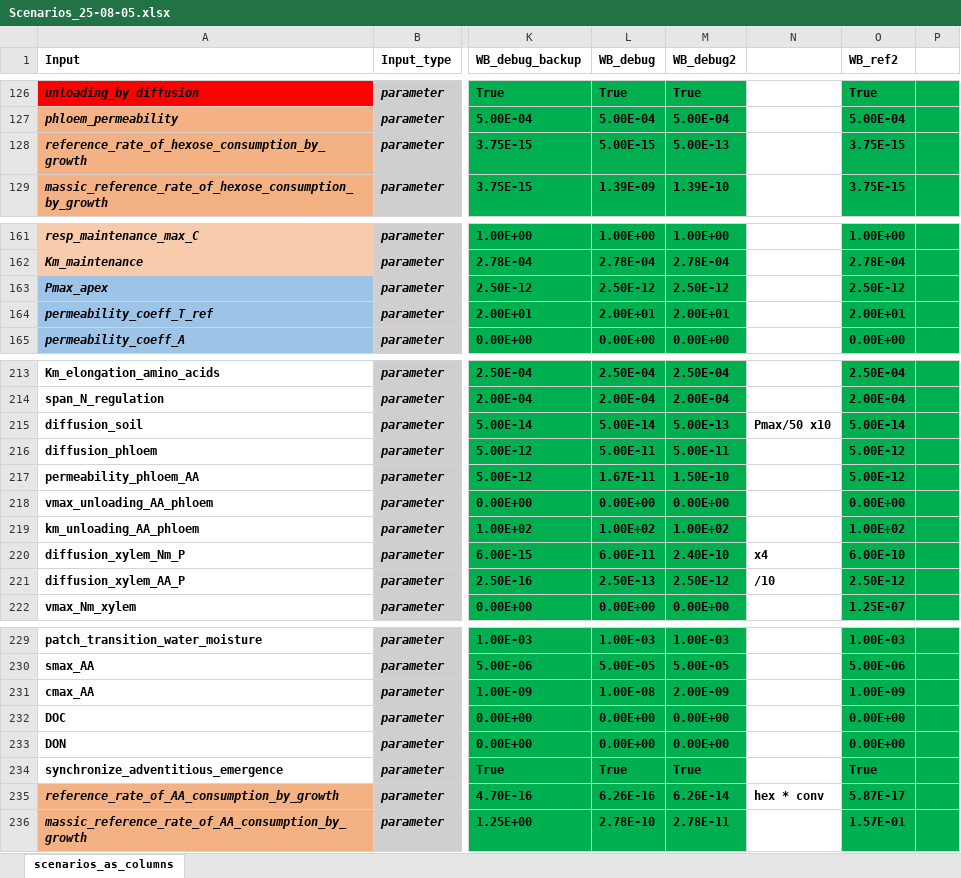
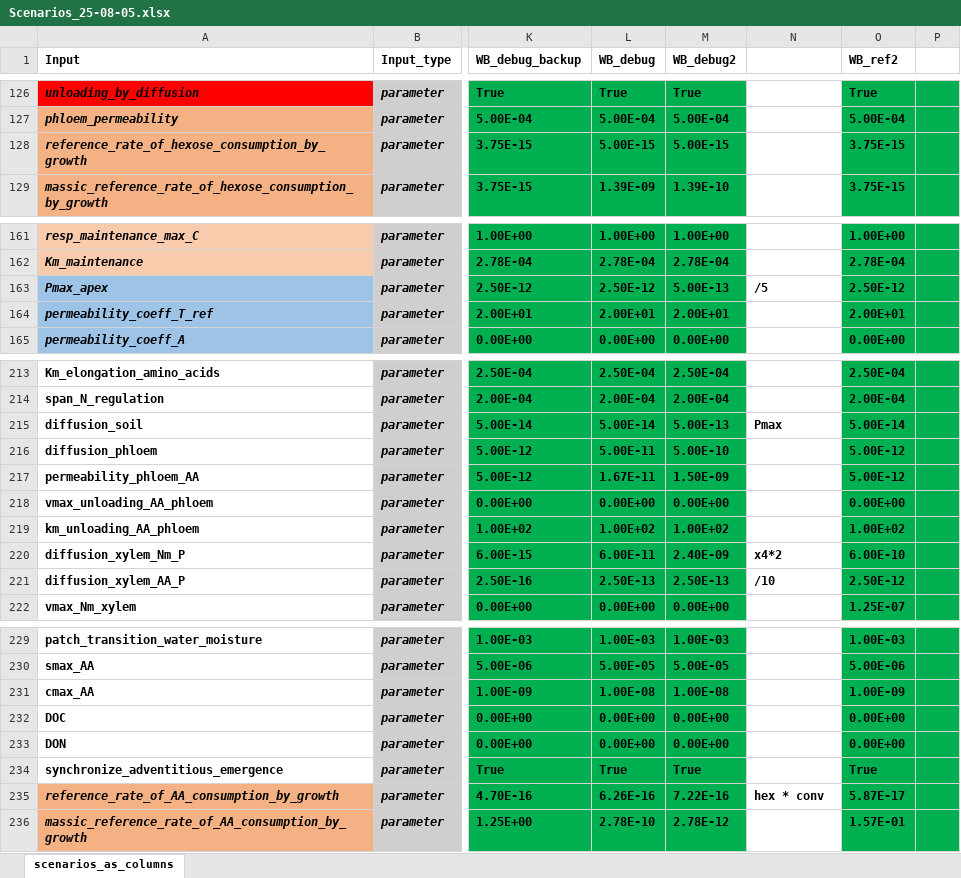
Before and after one commit to GeraultTr/Wheat-BRIDGES, an Excel workbook: simulations/scene/inputs/Scenarios_25-08-05.xlsx, sheet scenarios_as_columns, drawn as a sheet; only a part is shown, gaps mark what is left out; values as stored, in another font and other column widths than the file's, no borders; conditional formats not drawn; the diff names each change by its address in the sheet, - before the commit and + after, or states it on an @@ line.

```diff
--- a/simulations/scene/inputs/Scenarios_25-08-05.xlsx (sheet scenarios_as_columns)
+++ b/simulations/scene/inputs/Scenarios_25-08-05.xlsx (sheet scenarios_as_columns)
-M128 (WB_debug2): 5.00E-13
+M128 (WB_debug2): 5.00E-15
-M163 (WB_debug2): 2.50E-12
+M163 (WB_debug2): 5.00E-13
-N163: (empty)
+N163: /5
-N215: Pmax/50 x10
+N215: Pmax
-M216 (WB_debug2): 5.00E-11
+M216 (WB_debug2): 5.00E-10
-M217 (WB_debug2): 1.50E-10
+M217 (WB_debug2): 1.50E-09
-M220 (WB_debug2): 2.40E-10
+M220 (WB_debug2): 2.40E-09
-N220: x4
+N220: x4*2
-M221 (WB_debug2): 2.50E-12
+M221 (WB_debug2): 2.50E-13
-M231 (WB_debug2): 2.00E-09
+M231 (WB_debug2): 1.00E-08
-M235 (WB_debug2): 6.26E-14
+M235 (WB_debug2): 7.22E-16
-M236 (WB_debug2): 2.78E-11
+M236 (WB_debug2): 2.78E-12
```
Also changed, not shown: formulas that keep their value, 2 other files.
